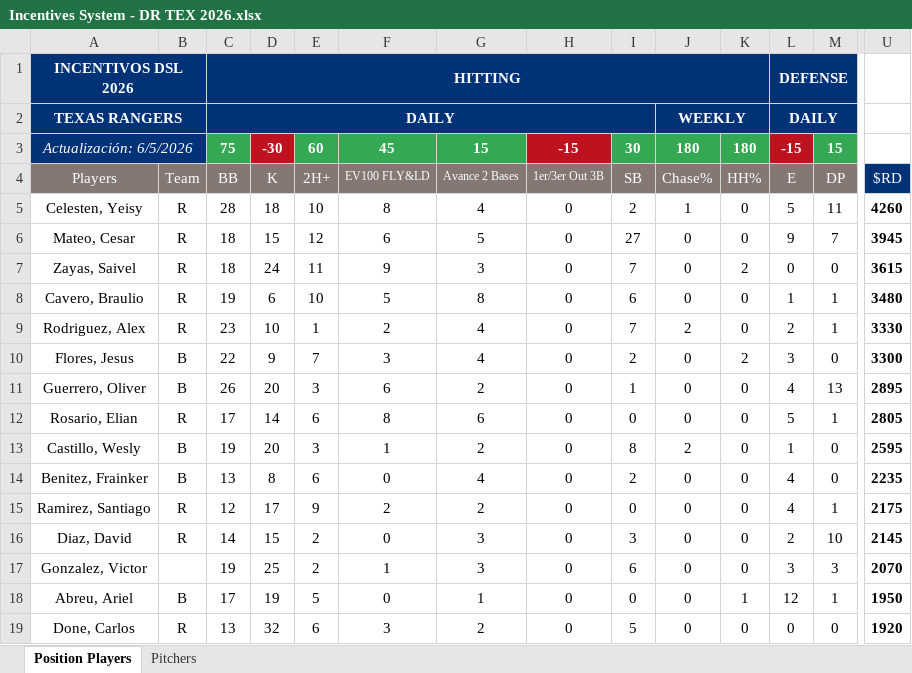
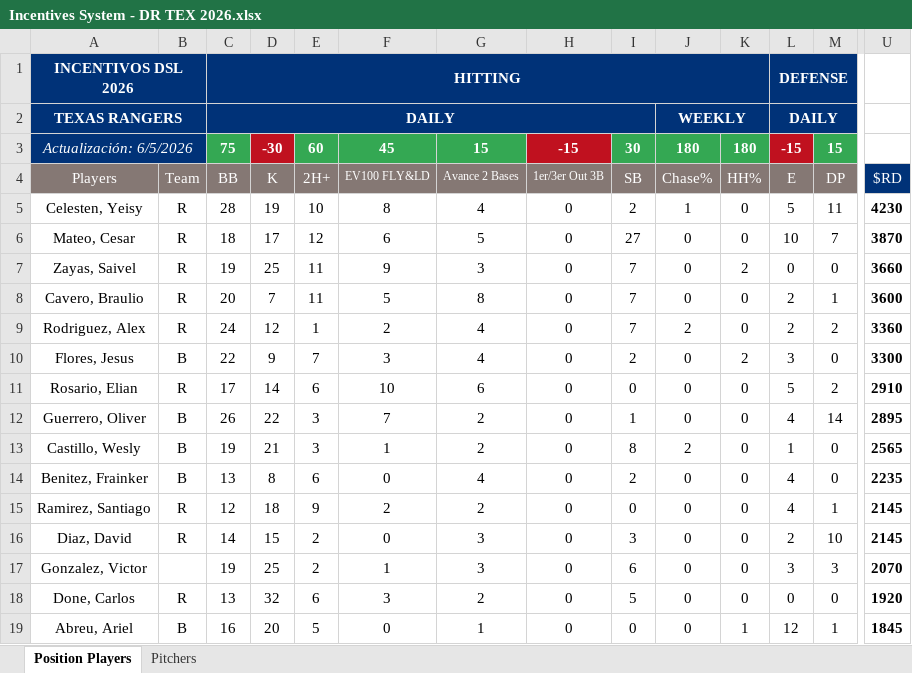
Before and after one commit to AlfredoGIIB/rangers-incentive-league, an Excel workbook: Incentives System - DR TEX 2026.xlsx, sheet Position Players, drawn as a sheet; only a part is shown, gaps mark what is left out; values as stored, in another font and other column widths than the file's, no borders; charts and pictures and conditional formats not drawn; removed rows and columns are numbered as before the commit, all else as after; rows hold the shown columns only; the diff covers the shown part only; the diff names each change by its address in the sheet, - before the commit and + after, or states it on an @@ line.

Commit message:
Add files via upload

```diff
--- a/Incentives System - DR TEX 2026.xlsx (sheet Position Players)
+++ b/Incentives System - DR TEX 2026.xlsx (sheet Position Players)
-D5: 18
+D5: 19
-U5: 4260
+U5: 4230
-D6: 15
+D6: 17
-L6: 9
+L6: 10
-U6: 3945
+U6: 3870
-C7: 18
+C7: 19
-D7: 24
+D7: 25
-U7: 3615
+U7: 3660
-C8: 19
+C8: 20
-D8: 6
+D8: 7
-E8: 10
+E8: 11
-I8: 6
+I8: 7
-L8: 1
+L8: 2
-U8: 3480
+U8: 3600
-C9: 23
+C9: 24
-D9: 10
+D9: 12
-M9: 1
+M9: 2
-U9: 3330
+U9: 3360
-row 11: Guerrero, Oliver | B | 26 | 20 | 3 | 6 | 2 | 0 | 1 | 0 | 0 | 4 | 13 | 2895
-F11: 8
+F11: 10
-M11: 1
+M11: 2
-U11: 2805
+U11: 2910
+row 12: Guerrero, Oliver | B | 26 | 22 | 3 | 7 | 2 | 0 | 1 | 0 | 0 | 4 | 14 | 2895
-D13: 20
+D13: 21
-U13: 2595
+U13: 2565
-D15: 17
+D15: 18
-U15: 2175
+U15: 2145
-row 18: Abreu, Ariel | B | 17 | 19 | 5 | 0 | 1 | 0 | 0 | 0 | 1 | 12 | 1 | 1950
+row 19: Abreu, Ariel | B | 16 | 20 | 5 | 0 | 1 | 0 | 0 | 0 | 1 | 12 | 1 | 1845
```
Also changed, not shown: 2 added rows, 2 removed rows and 21 edited cells elsewhere in this sheet, sheet Pitchers, formulas that keep their value.
